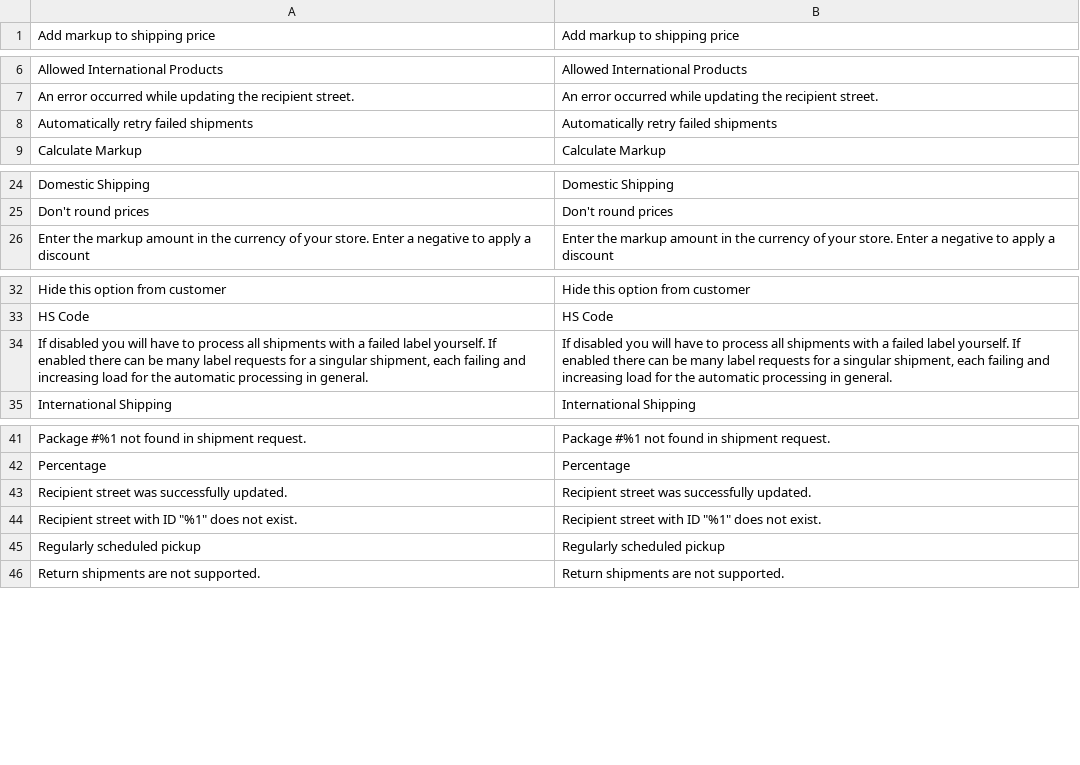
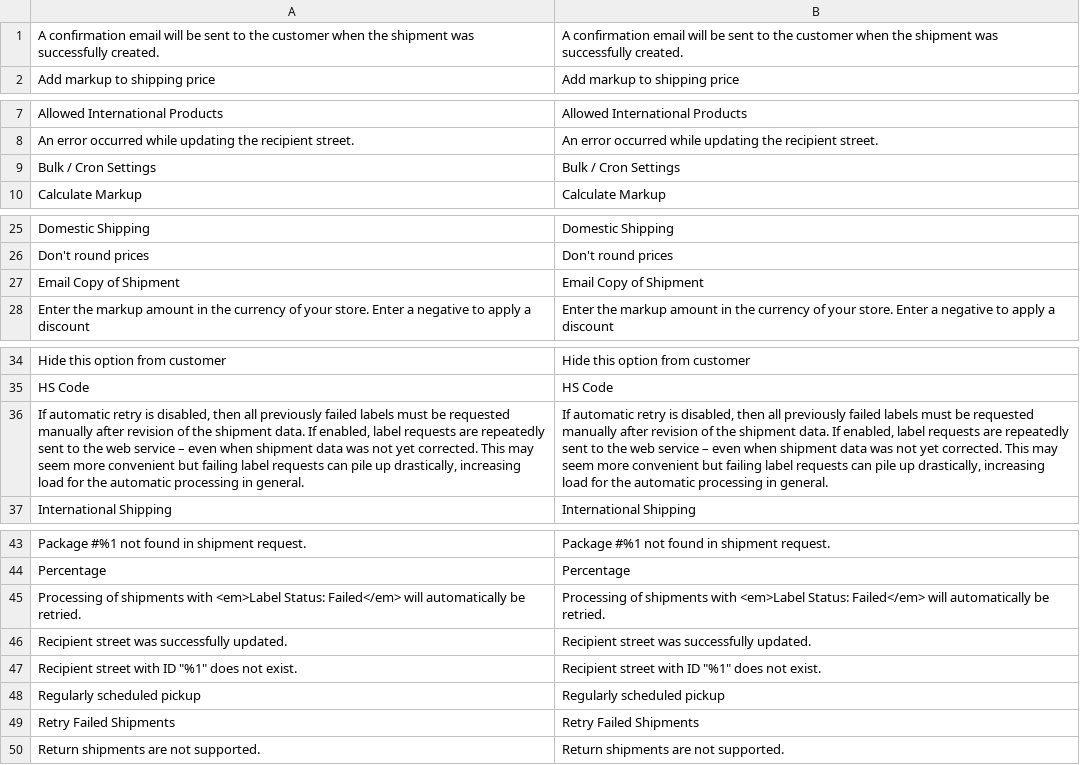
Before and after one commit to netresearch/dhl-module-shipping-core, a CSV file: i18n/en_US.csv, drawn as a sheet; only a part is shown, gaps mark what is left out; removed rows and columns are numbered as before the commit, all else as after; the diff covers the shown part only; the diff names each change by its address in the sheet, - before the commit and + after, or states it on an @@ line.

```diff
--- a/i18n/en_US.csv
+++ b/i18n/en_US.csv
+row 1: A confirmation email will be sent to the customer when the shipment was successfully created. | A confirmation email will be sent to the customer when the shipment was successfully created.
-row 8: Automatically retry failed shipments | Automatically retry failed shipments
+row 9: Bulk / Cron Settings | Bulk / Cron Settings
+row 27: Email Copy of Shipment | Email Copy of Shipment
-A36: If disabled you will have to process all shipments with a failed label yourself. If enabled there can be many label requests for a singular shipment, each failing and increasing load…
+A36: If automatic retry is disabled, then all previously failed labels must be requested manually after revision of the shipment data. If enabled, label requests are repeatedly sent to the web service – even when shipment data was not yet corrected. This may seem more convenient but failing label requests can pile up drastically, increasing load…
-B36: If disabled you will have to process all shipments with a failed label yourself. If enabled there can be many label requests for a singular shipment, each failing and increasing load…
+B36: If automatic retry is disabled, then all previously failed labels must be requested manually after revision of the shipment data. If enabled, label requests are repeatedly sent to the web service – even when shipment data was not yet corrected. This may seem more convenient but failing label requests can pile up drastically, increasing load…
+row 45: Processing of shipments with <em>Label Status: Failed</em> will automatically be retried. | Processing of shipments with <em>Label Status: Failed</em> will automatically be retried.
+row 49: Retry Failed Shipments | Retry Failed Shipments
```
Also changed, not shown: 1 removed row elsewhere in this file, i18n/de_DE.csv, 7 other files.
